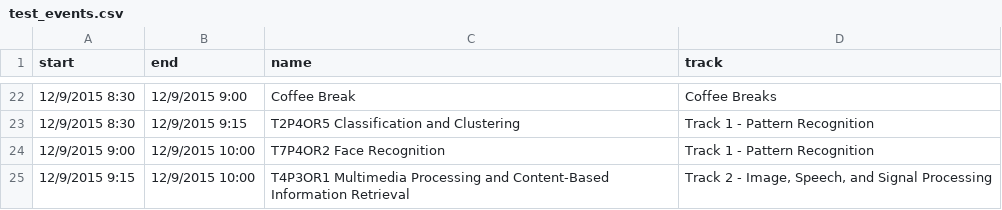
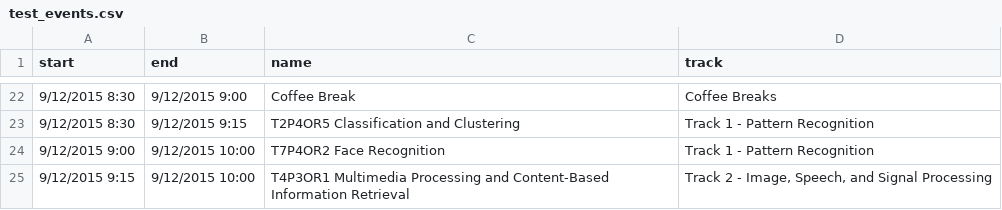
Before and after one commit to sekharp/events_calendar, a CSV file: lib/data/test_events.csv, drawn as a sheet; only a part is shown, gaps mark what is left out; the diff covers the shown part only.

```diff
--- a/lib/data/test_events.csv
+++ b/lib/data/test_events.csv
@@ -22,4 +22,4 @@ start,end,name,track
-12/9/2015 8:30,12/9/2015 9:00,Coffee Break,Coffee Breaks
-12/9/2015 8:30,12/9/2015 9:15,T2P4OR5 Classification and Clustering,Track 1 - Pattern Recognition
-12/9/2015 9:00,12/9/2015 10:00,T7P4OR2 Face Recognition,Track 1 - Pattern Recognition
-12/9/2015 9:15,12/9/2015 10:00,T4P3OR1 Multimedia Processing and Content-Based Information Retrieval,"Track 2 - Image, Speech, and Signal Processing"
+9/12/2015 8:30,9/12/2015 9:00,Coffee Break,Coffee Breaks
+9/12/2015 8:30,9/12/2015 9:15,T2P4OR5 Classification and Clustering,Track 1 - Pattern Recognition
+9/12/2015 9:00,9/12/2015 10:00,T7P4OR2 Face Recognition,Track 1 - Pattern Recognition
+9/12/2015 9:15,9/12/2015 10:00,T4P3OR1 Multimedia Processing and Content-Based Information Retrieval,"Track 2 - Image, Speech, and Signal Processing"
```
Also changed, not shown: 40 edited cells elsewhere in this file, 6 other files.
